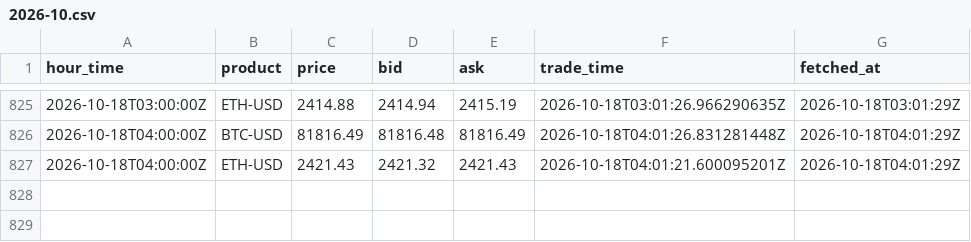
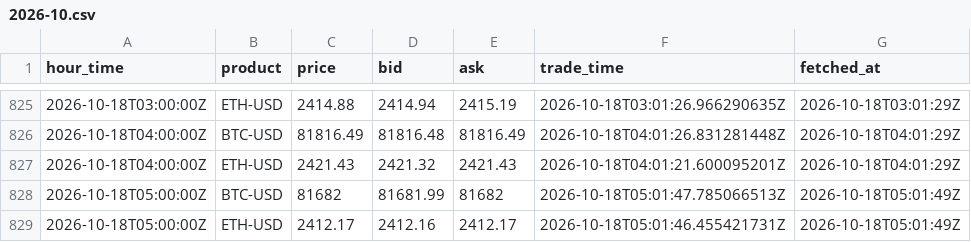
Before and after one commit to luke-cramer/ai-trading, a CSV file: data/carry/spot/2026-10.csv, drawn as a sheet; only a part is shown, gaps mark what is left out; the diff names each change by its address in the sheet, - before the commit and + after, or states it on an @@ line.

Commit message:
data(carry): ingest 2026-10-18T05:01Z

```diff
--- a/data/carry/spot/2026-10.csv
+++ b/data/carry/spot/2026-10.csv
+row 828: 2026-10-18T05:00:00Z | BTC-USD | 81682 | 81681.99 | 81682 | 2026-10-18T05:01:47.785066513Z | 2026-10-18T05:01:49Z
+row 829: 2026-10-18T05:00:00Z | ETH-USD | 2412.17 | 2412.16 | 2412.17 | 2026-10-18T05:01:46.455421731Z | 2026-10-18T05:01:49Z
```
Also changed, not shown: data/carry/dated/2026-10.csv, 6 other files.
